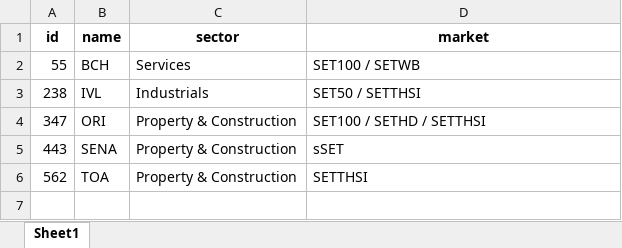
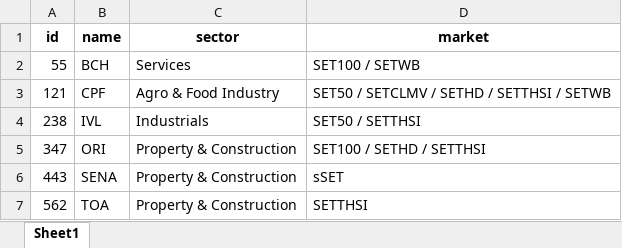
Before and after one commit to santimcs/A5, an Excel workbook: Data/pub_stock.xlsx, sheet Sheet1, drawn as a sheet; values as stored, in another font and other column widths than the file's, no borders; the diff names each change by its address in the sheet, - before the commit and + after, or states it on an @@ line.

```diff
--- a/Data/pub_stock.xlsx (sheet Sheet1)
+++ b/Data/pub_stock.xlsx (sheet Sheet1)
+row 3: 121 | CPF | Agro & Food Industry | SET50 / SETCLMV / SETHD / SETTHSI / SETWB
```
Also changed, not shown: Excel/01-CashFlow.xlsx, Excel/stocks-to-input.xlsx, 11 other files.
